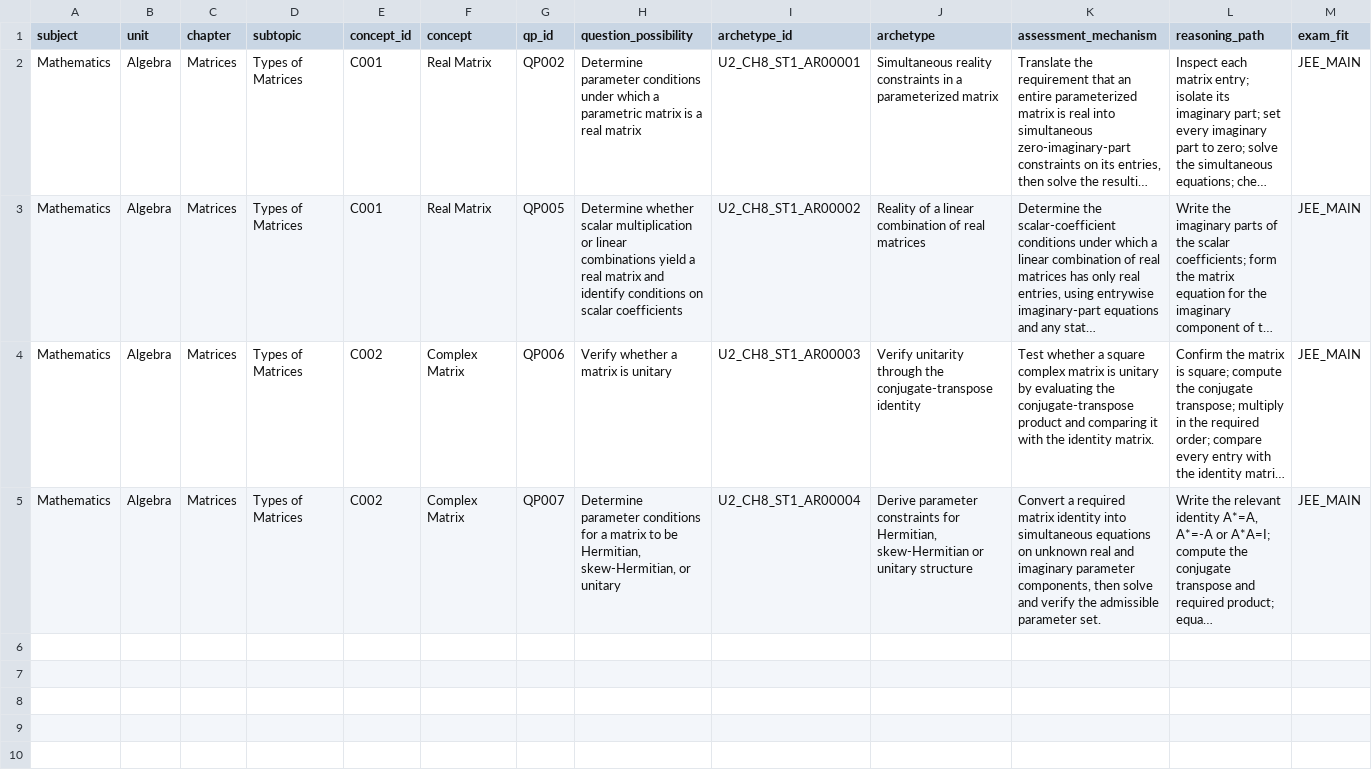
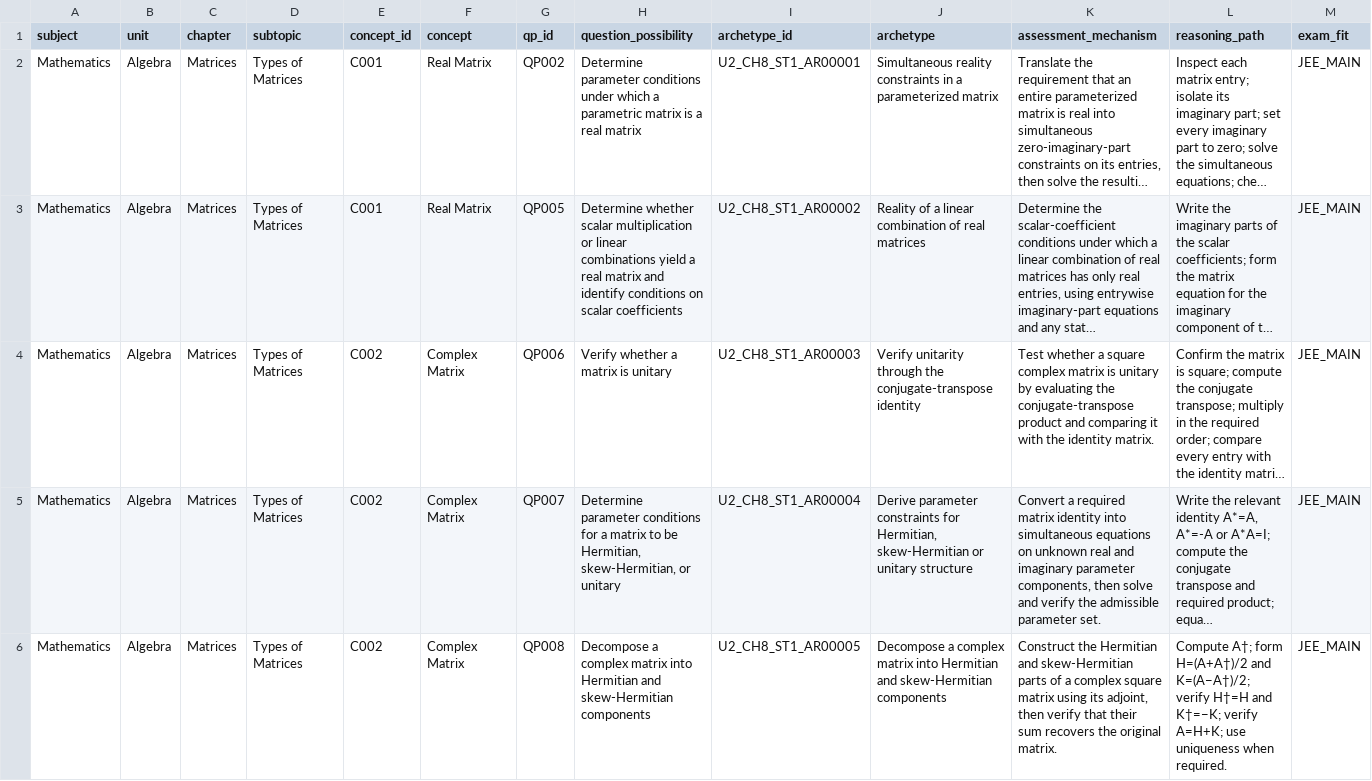
Before and after one commit to vinothkumarar/QuestionFactory, a CSV file: Engine/catalog/archetype_catalog/catalogs/U2_CH8_ST1.csv, drawn as a sheet; only a part is shown; long unchanged cells end in …; rows hold the shown columns only; the diff covers the shown part only; the diff names each change by its address in the sheet, - before the commit and + after, or states it on an @@ line.

Commit message:
Export six draft matrix archetypes to CSV

```diff
--- a/Engine/catalog/archetype_catalog/catalogs/U2_CH8_ST1.csv
+++ b/Engine/catalog/archetype_catalog/catalogs/U2_CH8_ST1.csv
+row 6: Mathematics | Algebra | Matrices | Types of Matrices | C002 | Complex Matrix | QP008 | Decompose a complex matrix into Hermitian and skew-Hermitian components | U2_CH8_ST1_AR00005 | Decompose a complex matrix into Hermitian and skew-Hermitian components | Construct the Hermitian and skew-Hermitian parts of a complex square matrix using its adjoint, then verify that their sum recovers the original matrix. | Compute A†; form H=(A+A†)/2 and K=(A−A†)/2; verify H†=H and K†=−K; verify A=H+K; use uniqueness when required. | JEE_MAIN
```
Also changed, not shown: 1 added row elsewhere in this file.
